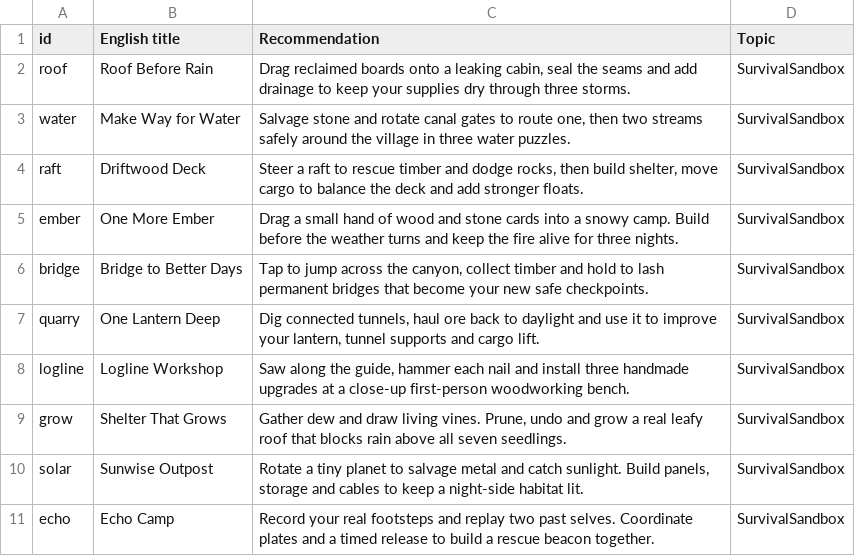
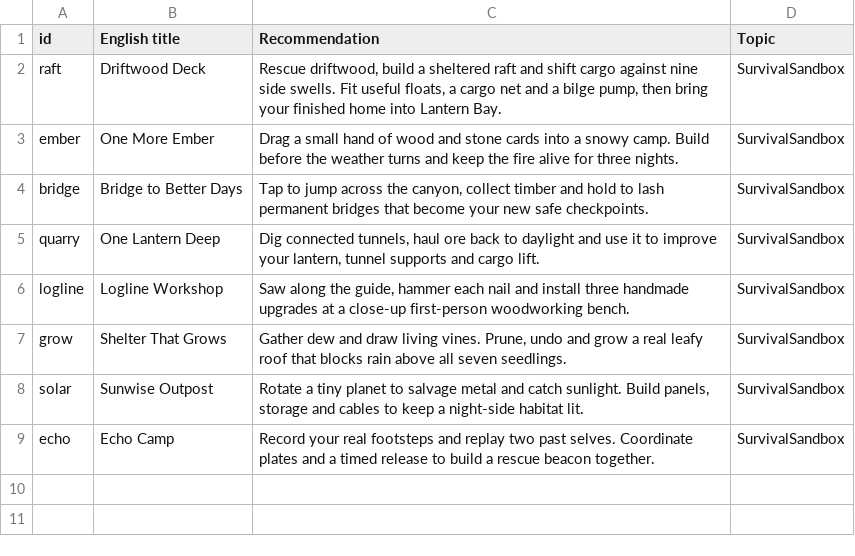
Before and after one commit to wentaopeng714-cmd/small-worlds-survival-demos, a CSV file: games.csv, drawn as a sheet.

Commit message:
Polish Driftwood Deck survival voyage and retain eight active demos

```diff
--- a/games.csv
+++ b/games.csv
@@ -1,5 +1,3 @@
 id,English title,Recommendation,Topic
-roof,Roof Before Rain,"Drag reclaimed boards onto a leaking cabin, seal the seams and add drainage to keep your supplies dry through three storms.",SurvivalSandbox
-water,Make Way for Water,"Salvage stone and rotate canal gates to route one, then two streams safely around the village in three water puzzles.",SurvivalSandbox
-raft,Driftwood Deck,"Steer a raft to rescue timber and dodge rocks, then build shelter, move cargo to balance the deck and add stronger floats.",SurvivalSandbox
+raft,Driftwood Deck,"Rescue driftwood, build a sheltered raft and shift cargo against nine side swells. Fit useful floats, a cargo net and a bilge pump, then bring your finished home into Lantern Bay.",SurvivalSandbox
 ember,One More Ember,Drag a small hand of wood and stone cards into a snowy camp. Build before the weather turns and keep the fire alive for three nights.,SurvivalSandbox
```
Also changed, not shown: 18 other files.
